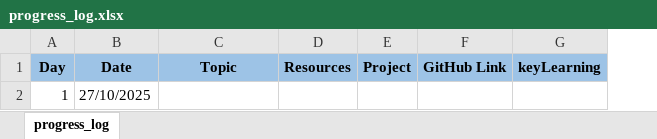
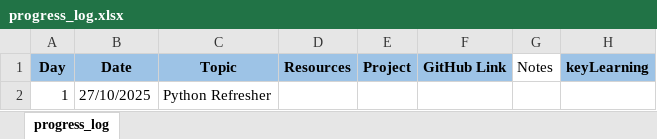
Before and after one commit to rock-star-2003/Master-Data-science, an Excel workbook: progress_log.xlsx, sheet progress_log, drawn as a sheet; values as stored, in another font and other column widths than the file's, no borders; the diff names each change by its address in the sheet, - before the commit and + after, or states it on an @@ line.

Commit message:
list updated

```diff
--- a/progress_log.xlsx (sheet progress_log)
+++ b/progress_log.xlsx (sheet progress_log)
+column G (Notes), empty
-C2 (Topic): (empty)
+C2 (Topic): Python Refresher
```
Also changed, not shown: 4 other files.
